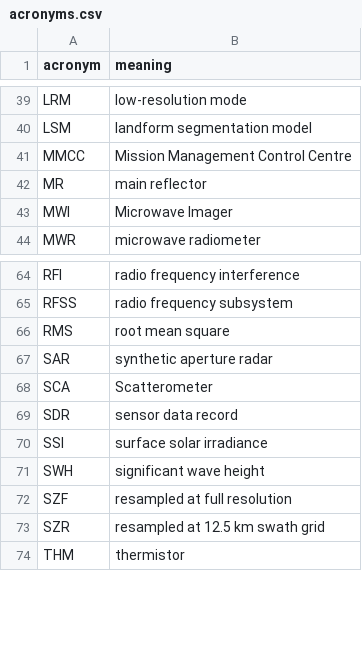
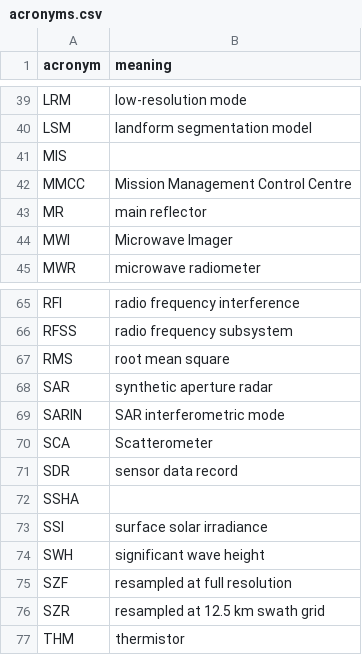
Before and after one commit to wmo-im/BUFR4, a CSV file: notes/acronyms.csv, drawn as a sheet; only a part is shown, gaps mark what is left out; the diff names each change by its address in the sheet, - before the commit and + after, or states it on an @@ line.

Commit message:
add acronyms

```diff
--- a/notes/acronyms.csv
+++ b/notes/acronyms.csv
+row 41: MIS
+row 69: SARIN | SAR interferometric mode
+row 72: SSHA
```
Also changed, not shown: BUFRCREX_CodeFlag_en_33.csv.
